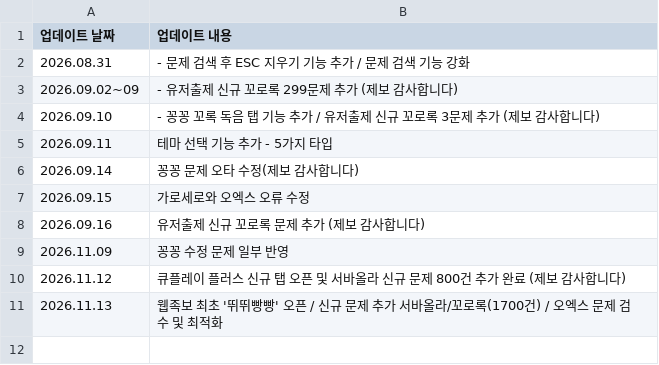
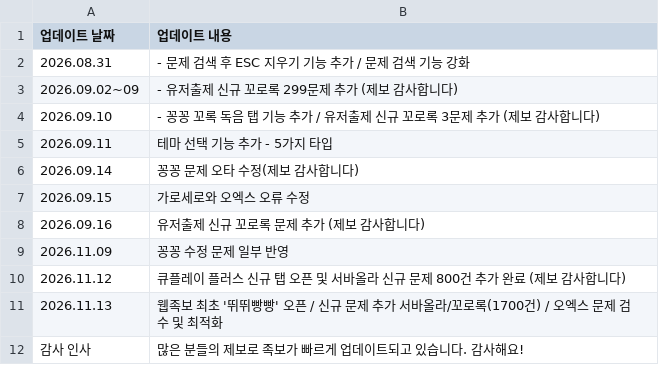
Before and after one commit to mingming-2/qplayquiz, a CSV file: notice.csv, drawn as a sheet.

Commit message:
Update notice.csv

```diff
--- a/notice.csv
+++ b/notice.csv
@@ -11 +11,2 @@
 2026.11.13, 웹족보 최초 '뛰뛰빵빵' 오픈 / 신규 문제 추가 서바올라/꼬로록(1700건) / 오엑스 문제 검수 및 최적화
+감사 인사, 많은 분들의 제보로 족보가 빠르게 업데이트되고 있습니다. 감사해요!
```
